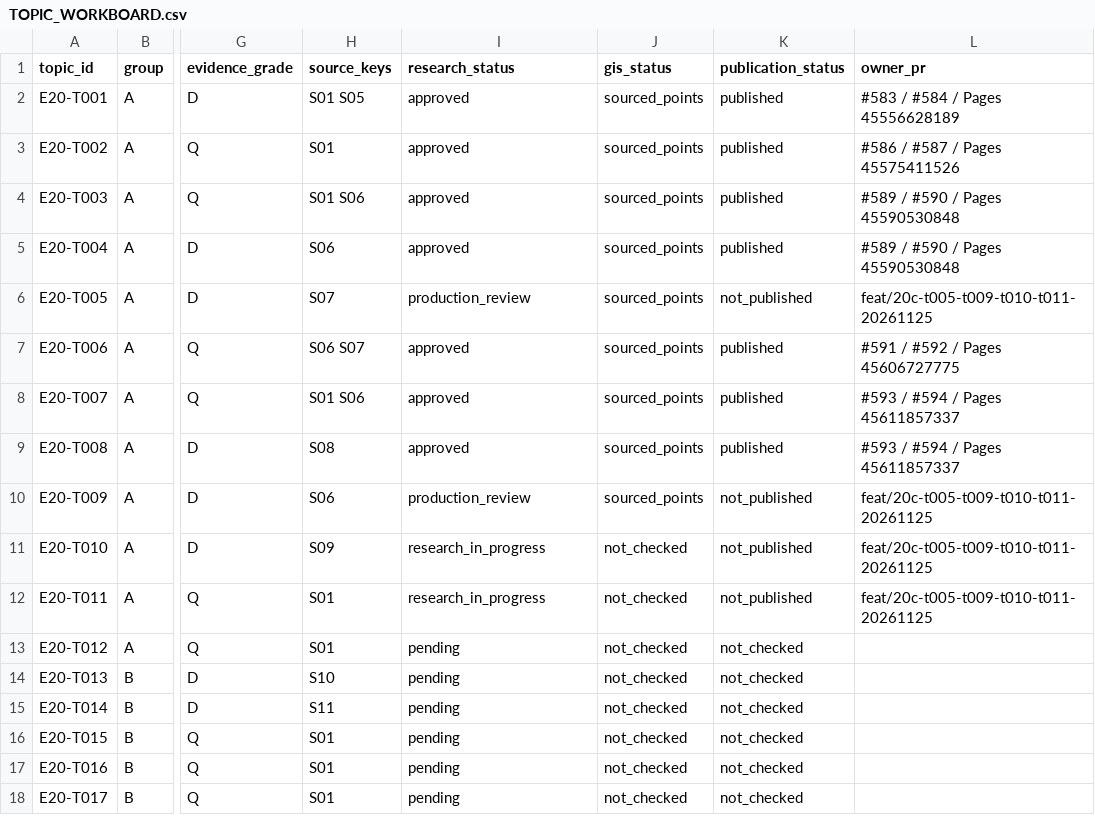
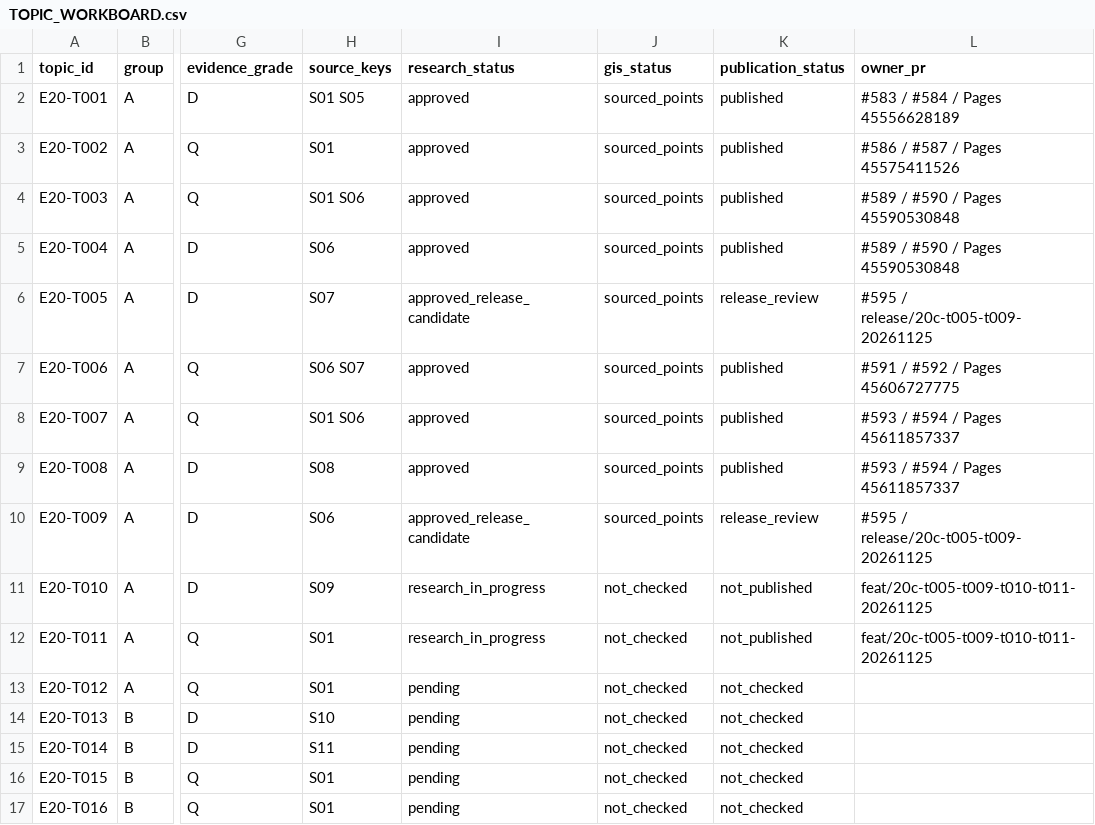
Before and after one commit to 1959124923wyz-sys/love-British-TV, a CSV file: research/20c/TOPIC_WORKBOARD.csv, drawn as a sheet; only a part is shown, gaps mark what is left out; the shorter side is filled out with more unchanged rows; the diff names each change by its address in the sheet, - before the commit and + after, or states it on an @@ line.

Commit message:
Approve T005/T009 for independent publication review; retain Pages verification ledger (#596)

```diff
--- a/research/20c/TOPIC_WORKBOARD.csv
+++ b/research/20c/TOPIC_WORKBOARD.csv
-I6 (research_status): production_review
+I6 (research_status): approved_release_candidate
-K6 (publication_status): not_published
+K6 (publication_status): release_review
-L6 (owner_pr): feat/20c-t005-t009-t010-t011-20261125
+L6 (owner_pr): #595 / release/20c-t005-t009-20261125
-I10 (research_status): production_review
+I10 (research_status): approved_release_candidate
-K10 (publication_status): not_published
+K10 (publication_status): release_review
-L10 (owner_pr): feat/20c-t005-t009-t010-t011-20261125
+L10 (owner_pr): #595 / release/20c-t005-t009-20261125
```
Also changed, not shown: 4 other files.
